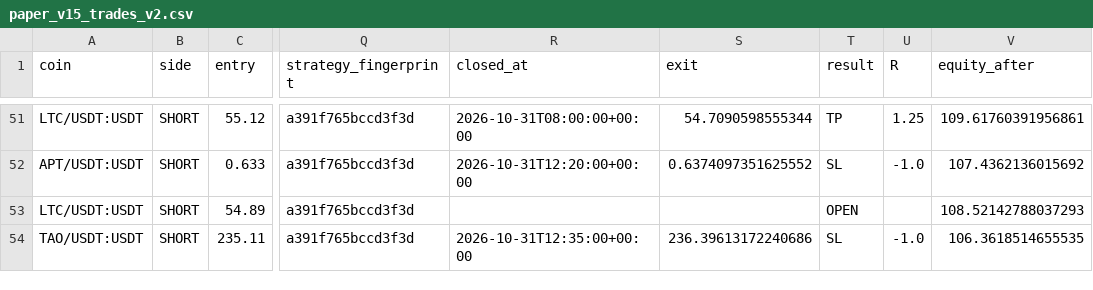
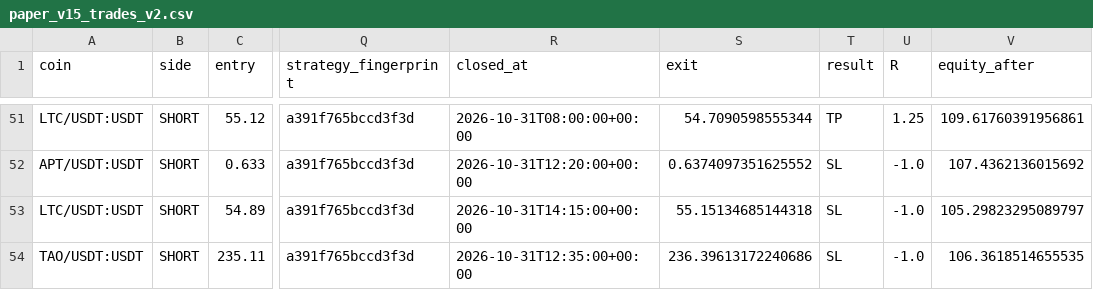
Before and after one commit to samesameagro-droid/sam-edge-v15-v8i, a CSV file: paper_v15_trades_v2.csv, drawn as a sheet; only a part is shown, gaps mark what is left out; the diff names each change by its address in the sheet, - before the commit and + after, or states it on an @@ line.

```diff
--- a/paper_v15_trades_v2.csv
+++ b/paper_v15_trades_v2.csv
-R53 (closed_at): (empty)
+R53 (closed_at): 2026-10-31T14:15:00+00:00
-S53 (exit): (empty)
+S53 (exit): 55.15134685144318
-T53 (result): OPEN
+T53 (result): SL
-U53 (R): (empty)
+U53 (R): -1.0
-V53 (equity_after): 108.52142788037293
+V53 (equity_after): 105.29823295089797
```
Also changed, not shown: v15_forward_test_master_journal.csv, 9 other files.
